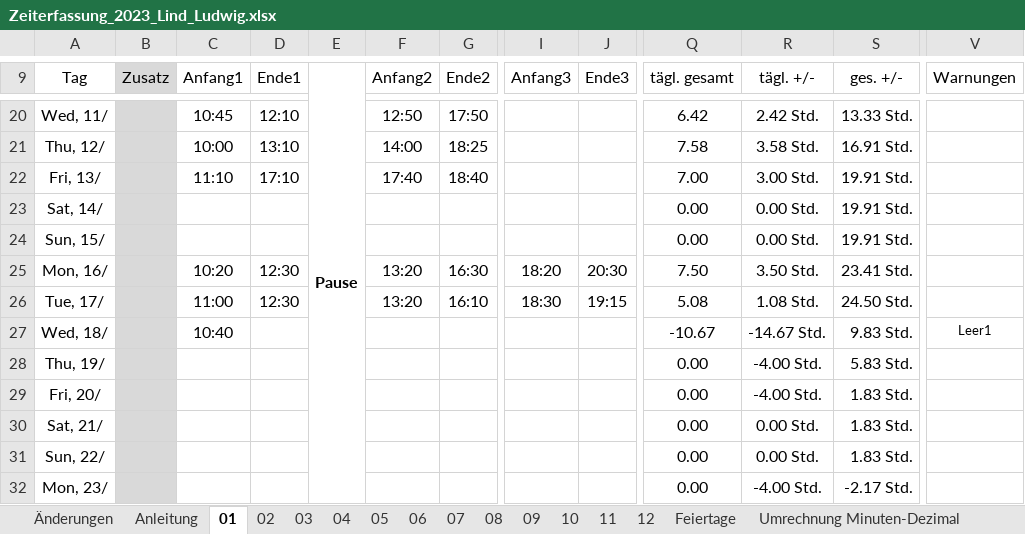
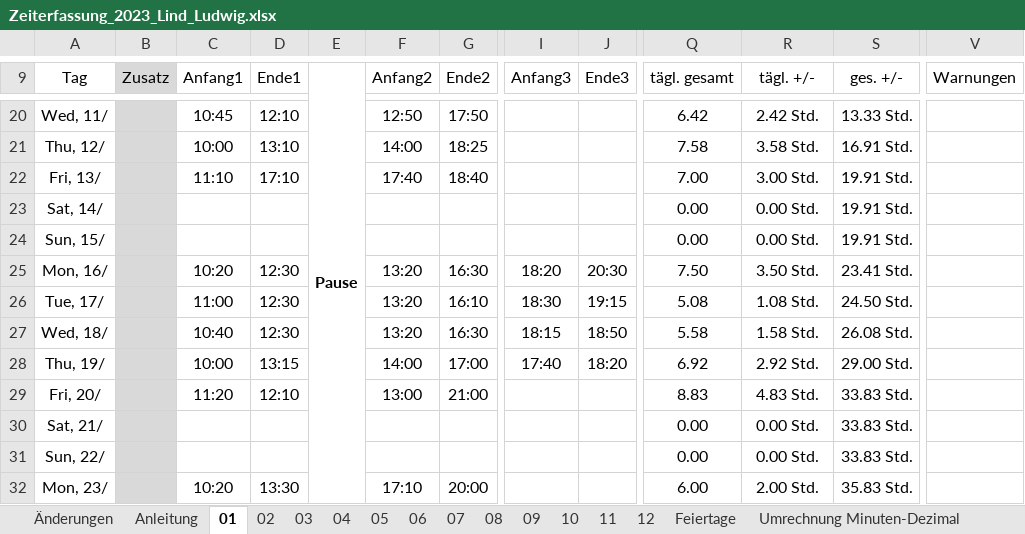
Before and after one commit to GiWduL4/WiMi, an Excel workbook: Verwaltung/Arbeitszeiterfassung/Zeiterfassung_2023_Lind_Ludwig.xlsx, sheet 01, drawn as a sheet; only a part is shown, gaps mark what is left out; values as stored, in another font and other column widths than the file's, no borders; conditional formats not drawn; the diff covers the shown part only; the diff names each change by its address in the sheet, - before the commit and + after, or states it on an @@ line.

```diff
--- a/Verwaltung/Arbeitszeiterfassung/Zeiterfassung_2023_Lind_Ludwig.xlsx (sheet 01)
+++ b/Verwaltung/Arbeitszeiterfassung/Zeiterfassung_2023_Lind_Ludwig.xlsx (sheet 01)
-D27 (Ende1): (empty)
+D27 (Ende1): 12:30
-F27 (Anfang2): (empty)
+F27 (Anfang2): 13:20
-G27 (Ende2): (empty)
+G27 (Ende2): 16:30
-I27 (Anfang3): (empty)
+I27 (Anfang3): 18:15
-J27 (Ende3): (empty)
+J27 (Ende3): 18:50
-Q27 (tägl. gesamt): -10.67
+Q27 (tägl. gesamt): 5.58
-R27 (tägl. +/-): -14.67 Std.
+R27 (tägl. +/-): 1.58 Std.
-S27 (ges. +/-): 9.83 Std.
+S27 (ges. +/-): 26.08 Std.
-V27 (Warnungen): Leer1
+V27 (Warnungen): (empty)
-C28 (Anfang1): (empty)
+C28 (Anfang1): 10:00
-D28 (Ende1): (empty)
+D28 (Ende1): 13:15
-F28 (Anfang2): (empty)
+F28 (Anfang2): 14:00
-G28 (Ende2): (empty)
+G28 (Ende2): 17:00
-I28 (Anfang3): (empty)
+I28 (Anfang3): 17:40
-J28 (Ende3): (empty)
+J28 (Ende3): 18:20
-Q28 (tägl. gesamt): 0.00
+Q28 (tägl. gesamt): 6.92
-R28 (tägl. +/-): -4.00 Std.
+R28 (tägl. +/-): 2.92 Std.
-S28 (ges. +/-): 5.83 Std.
+S28 (ges. +/-): 29.00 Std.
-C29 (Anfang1): (empty)
+C29 (Anfang1): 11:20
-D29 (Ende1): (empty)
+D29 (Ende1): 12:10
-F29 (Anfang2): (empty)
+F29 (Anfang2): 13:00
-G29 (Ende2): (empty)
+G29 (Ende2): 21:00
-Q29 (tägl. gesamt): 0.00
+Q29 (tägl. gesamt): 8.83
-R29 (tägl. +/-): -4.00 Std.
+R29 (tägl. +/-): 4.83 Std.
-S29:S31 (ges. +/-): 1.83 Std.
+S29:S31 (ges. +/-): 33.83 Std.
-C32 (Anfang1): (empty)
+C32 (Anfang1): 10:20
-D32 (Ende1): (empty)
+D32 (Ende1): 13:30
-F32 (Anfang2): (empty)
+F32 (Anfang2): 17:10
-G32 (Ende2): (empty)
+G32 (Ende2): 20:00
-Q32 (tägl. gesamt): 0.00
+Q32 (tägl. gesamt): 6.00
-R32 (tägl. +/-): -4.00 Std.
+R32 (tägl. +/-): 2.00 Std.
-S32 (ges. +/-): -2.17 Std.
+S32 (ges. +/-): 35.83 Std.
```
Also changed, not shown: 19 edited cells elsewhere in this sheet, sheet 05, sheet 07, sheet 12, sheet 08, sheet 03, sheet 10, 5 more sheets, hidden cells.
